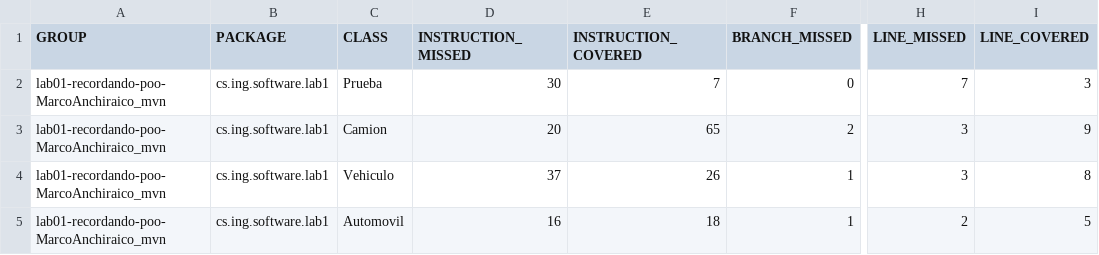
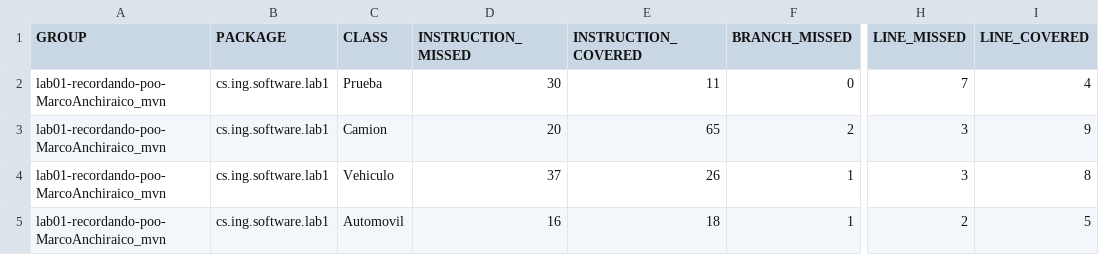
Before and after one commit to PG-Software-Engineering-I-2021-2/lab01-recordando-poo-MarcoAnchiraico_mvn, a CSV file: target/site/jacoco/jacoco.csv, drawn as a sheet; only a part is shown, gaps mark what is left out; the diff names each change by its address in the sheet, - before the commit and + after, or states it on an @@ line.

```diff
--- a/target/site/jacoco/jacoco.csv
+++ b/target/site/jacoco/jacoco.csv
-E2 (INSTRUCTION_COVERED): 7
+E2 (INSTRUCTION_COVERED): 11
-I2 (LINE_COVERED): 3
+I2 (LINE_COVERED): 4
```
Also changed, not shown: 24 other files.
